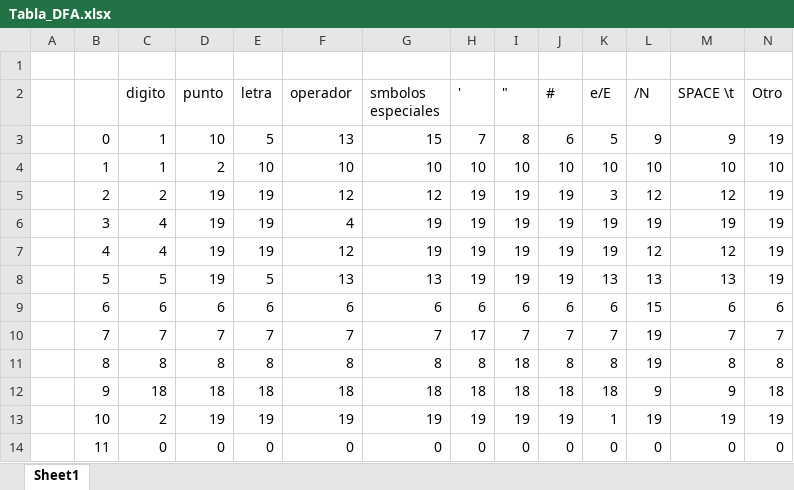
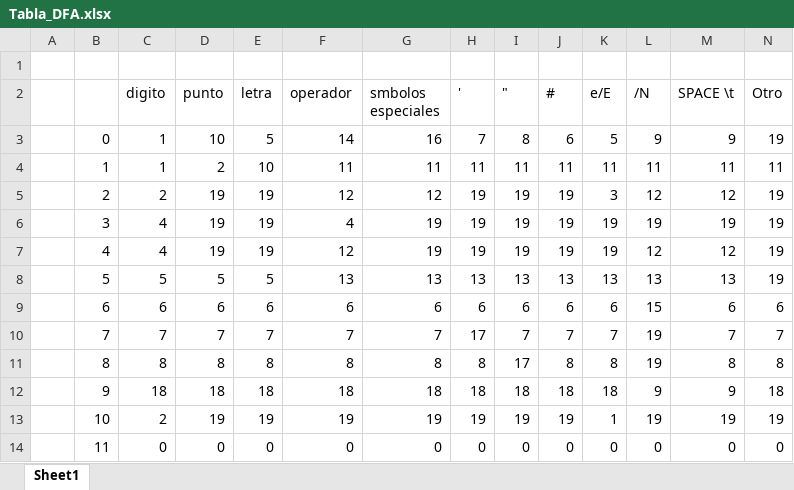
Before and after one commit to MESC2004/Syntax_Highlighter_ITC_Dream_Team, an Excel workbook: Docs/Tabla_DFA.xlsx, sheet Sheet1, drawn as a sheet; values as stored, in another font and other column widths than the file's, no borders; the diff names each change by its address in the sheet, - before the commit and + after, or states it on an @@ line.

Commit message:
Correction Tabla_DFA

```diff
--- a/Docs/Tabla_DFA.xlsx (sheet Sheet1)
+++ b/Docs/Tabla_DFA.xlsx (sheet Sheet1)
-F3 (operador): 13
+F3 (operador): 14
-G3 (smbolos especiales): 15
+G3 (smbolos especiales): 16
-F4 (operador): 10
+F4 (operador): 11
-G4 (smbolos especiales): 10
+G4 (smbolos especiales): 11
-H4 ('): 10
+H4 ('): 11
-I4 ("): 10
+I4 ("): 11
-J4 (#): 10
+J4 (#): 11
-K4 (e/E): 10
+K4 (e/E): 11
-L4 (/N): 10
+L4 (/N): 11
-M4 (SPACE \t): 10
+M4 (SPACE \t): 11
-N4 (Otro): 10
+N4 (Otro): 11
-D8 (punto): 19
+D8 (punto): 5
-H8 ('): 19
+H8 ('): 13
-I8 ("): 19
+I8 ("): 13
-J8 (#): 19
+J8 (#): 13
-I11 ("): 18
+I11 ("): 17
```
